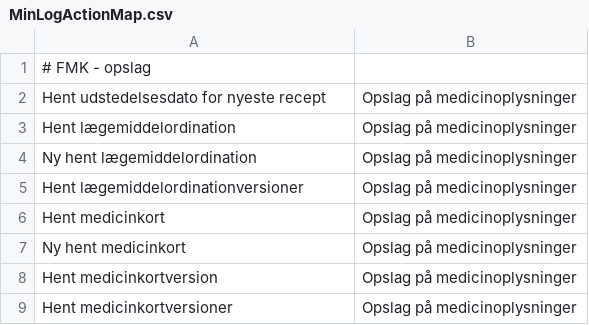
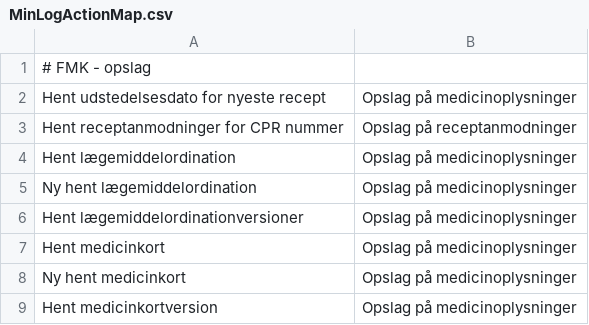
Before and after one commit to trifork/fmk-minlog-categories, a CSV file: src/MinLogActionMap.csv, drawn as a sheet; only a part is shown; the shorter side is filled out with more unchanged rows.

Commit message:
FMK-3179 Tilføj Hent receptanmodninger for CPR nummer

```diff
--- a/src/MinLogActionMap.csv
+++ b/src/MinLogActionMap.csv
@@ -2,2 +2,3 @@
 Hent udstedelsesdato for nyeste recept;Opslag på medicinoplysninger
+Hent receptanmodninger for CPR nummer;Opslag på receptanmodninger
 Hent lægemiddelordination;Opslag på medicinoplysninger
```
